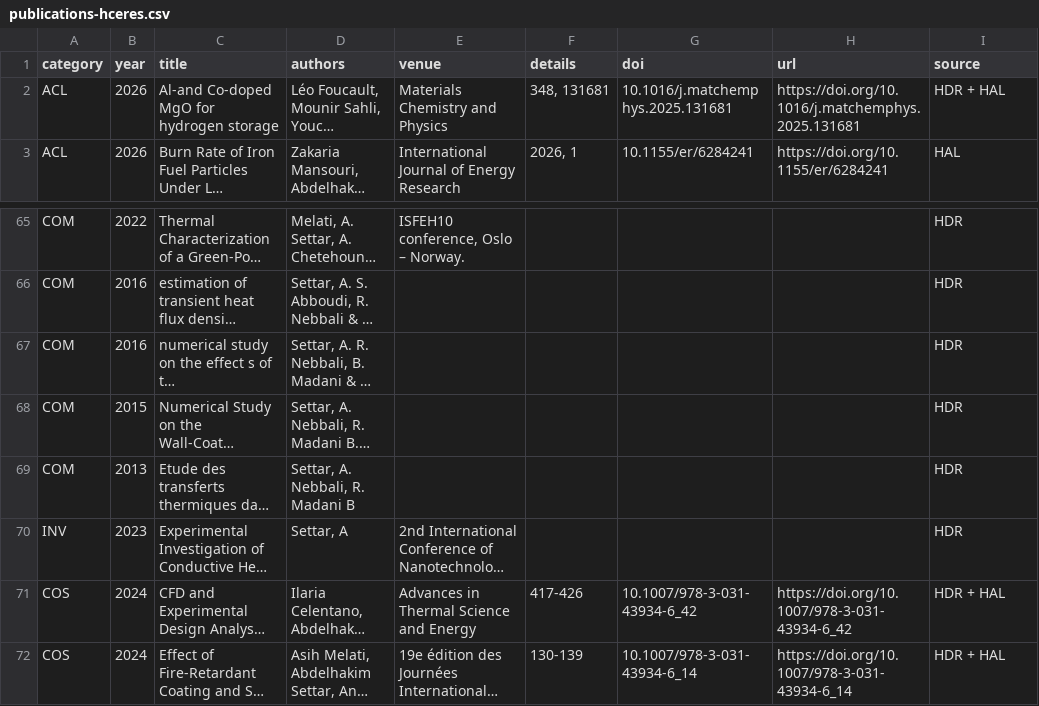
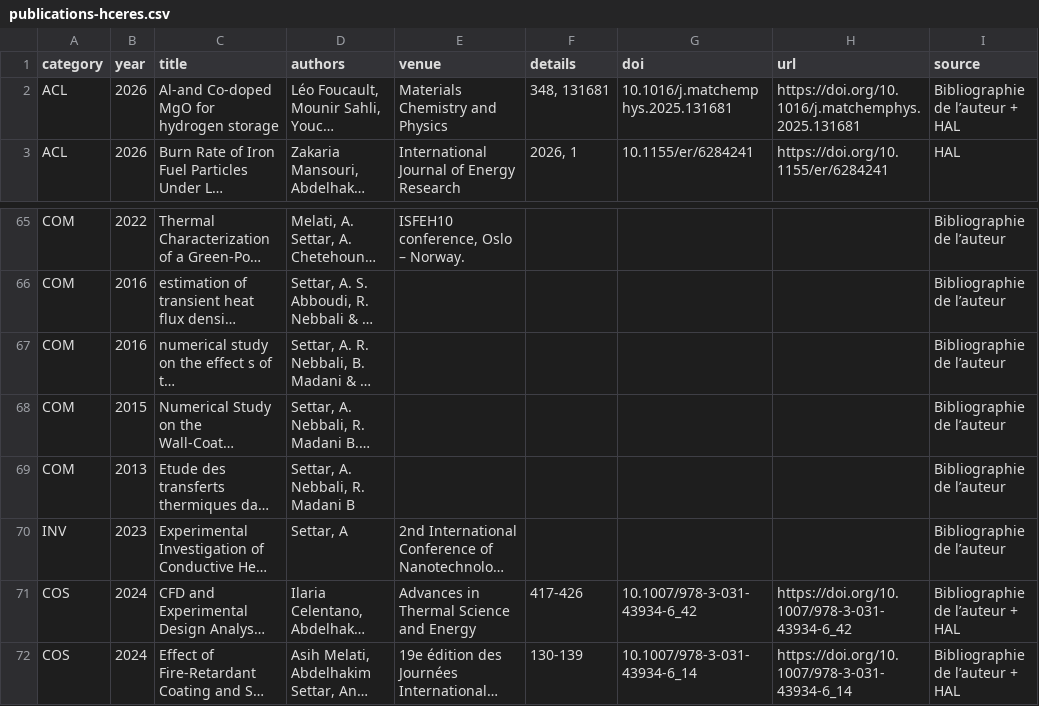
Before and after one commit to abdelhakim-settar/abdelhakim-settar.github.io, a CSV file: publications-hceres.csv, drawn as a sheet; only a part is shown, gaps mark what is left out; long unchanged cells end in …; the diff covers the shown part only; the diff names each change by its address in the sheet, - before the commit and + after, or states it on an @@ line.

```diff
--- a/publications-hceres.csv
+++ b/publications-hceres.csv
-I2 (source): HDR + HAL
+I2 (source): Bibliographie de l’auteur + HAL
-I65:I70 (source): HDR
+I65:I70 (source): Bibliographie de l’auteur
-I71:I72 (source): HDR + HAL
+I71:I72 (source): Bibliographie de l’auteur + HAL
```
Also changed, not shown: 50 edited cells elsewhere in this file, 11 other files.
